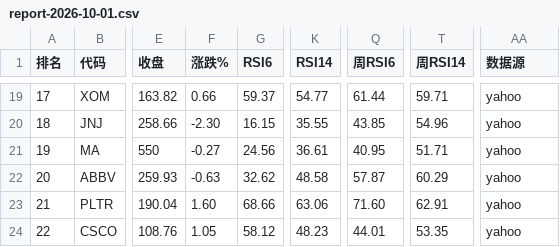
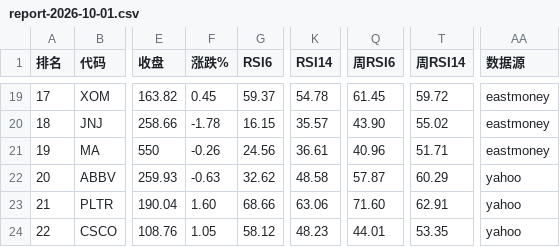
Before and after one commit to 5777-wq/us-stock-monitor, a CSV file: out/report-2026-10-01.csv, drawn as a sheet; only a part is shown, gaps mark what is left out; the diff covers the shown part only; the diff names each change by its address in the sheet, - before the commit and + after, or states it on an @@ line.

```diff
--- a/out/report-2026-10-01.csv
+++ b/out/report-2026-10-01.csv
-F19 (涨跌%): 0.66
+F19 (涨跌%): 0.45
-K19 (RSI14): 54.77
+K19 (RSI14): 54.78
-Q19 (周RSI6): 61.44
+Q19 (周RSI6): 61.45
-T19 (周RSI14): 59.71
+T19 (周RSI14): 59.72
-AA19:AA21 (数据源): yahoo
+AA19:AA21 (数据源): eastmoney
-F20 (涨跌%): -2.30
+F20 (涨跌%): -1.78
-K20 (RSI14): 35.55
+K20 (RSI14): 35.57
-Q20 (周RSI6): 43.85
+Q20 (周RSI6): 43.90
-T20 (周RSI14): 54.96
+T20 (周RSI14): 55.02
-F21 (涨跌%): -0.27
+F21 (涨跌%): -0.26
-Q21 (周RSI6): 40.95
+Q21 (周RSI6): 40.96
```
Also changed, not shown: 48 edited cells elsewhere in this file, 2 other files.
